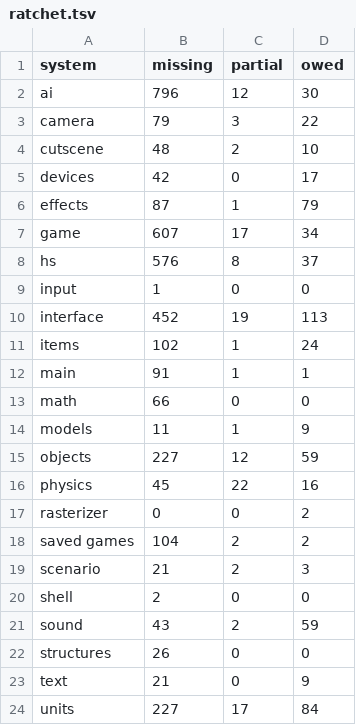
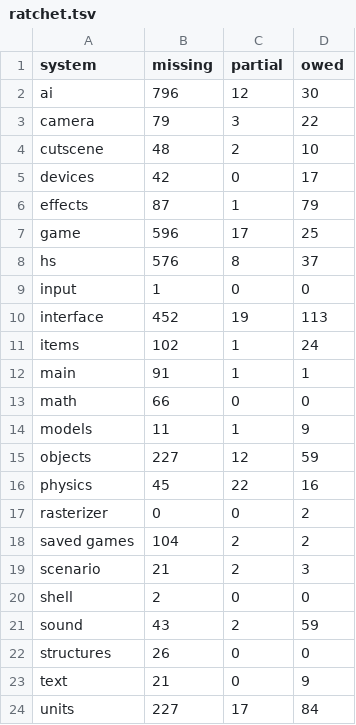
Before and after one commit to PardusEidolon/OpenCE, a TSV file: engine/census/ratchet.tsv, drawn as a sheet.

```diff
--- a/engine/census/ratchet.tsv
+++ b/engine/census/ratchet.tsv
@@ -6,3 +6,3 @@ devices	42	0	17
 effects	87	1	79
-game	607	17	34
+game	596	17	25
 hs	576	8	37
```
Also changed, not shown: engine/census/traced.tsv, 11 other files.
